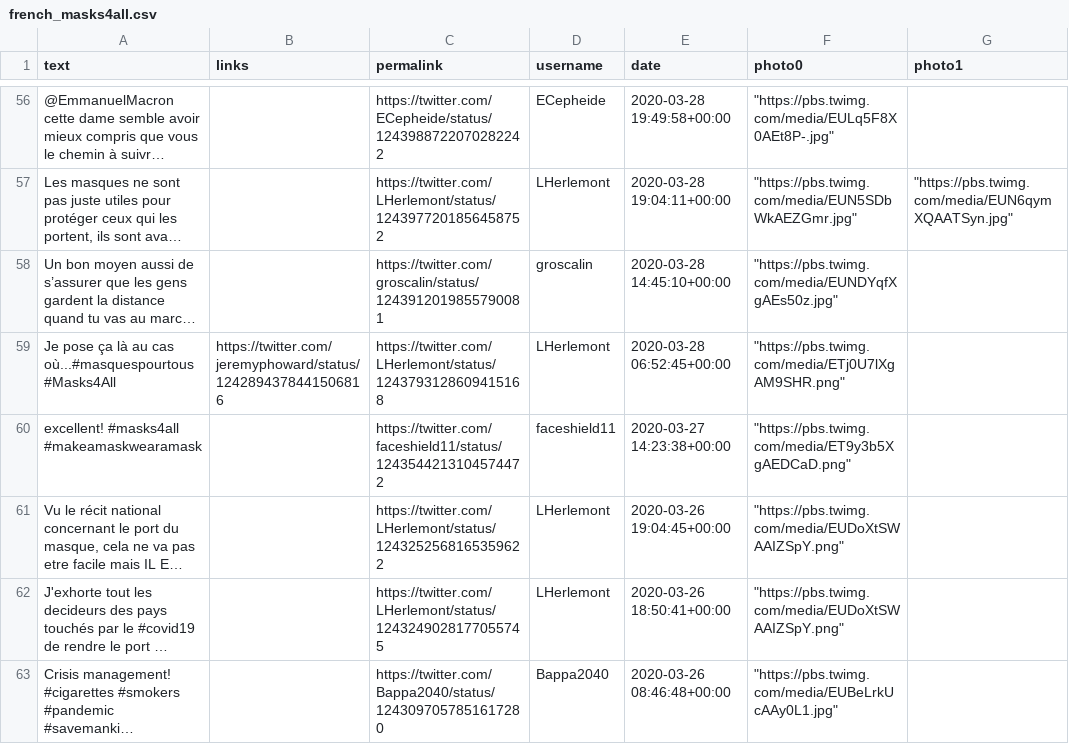
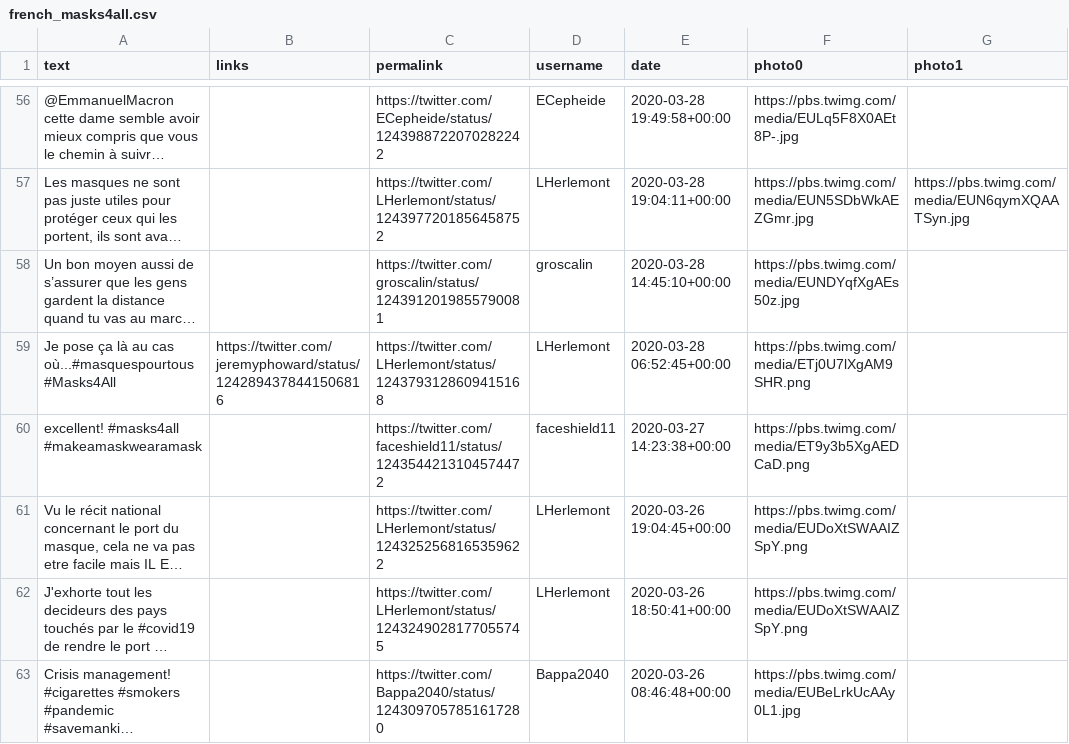
Before and after one commit to jjssto/CrowdVsVirus, a CSV file: datasets/french_masks4all.csv, drawn as a sheet; only a part is shown, gaps mark what is left out; long unchanged cells end in …; the diff covers the shown part only; the diff names each change by its address in the sheet, - before the commit and + after, or states it on an @@ line.

```diff
--- a/datasets/french_masks4all.csv
+++ b/datasets/french_masks4all.csv
-F56 (photo0): "https://pbs.twimg.com/media/EULq5F8X0AEt8P-.jpg"
+F56 (photo0): https://pbs.twimg.com/media/EULq5F8X0AEt8P-.jpg
-F57 (photo0): "https://pbs.twimg.com/media/EUN5SDbWkAEZGmr.jpg"
+F57 (photo0): https://pbs.twimg.com/media/EUN5SDbWkAEZGmr.jpg
-G57 (photo1): "https://pbs.twimg.com/media/EUN6qymXQAATSyn.jpg"
+G57 (photo1): https://pbs.twimg.com/media/EUN6qymXQAATSyn.jpg
-F58 (photo0): "https://pbs.twimg.com/media/EUNDYqfXgAEs50z.jpg"
+F58 (photo0): https://pbs.twimg.com/media/EUNDYqfXgAEs50z.jpg
-F59 (photo0): "https://pbs.twimg.com/media/ETj0U7lXgAM9SHR.png"
+F59 (photo0): https://pbs.twimg.com/media/ETj0U7lXgAM9SHR.png
-F60 (photo0): "https://pbs.twimg.com/media/ET9y3b5XgAEDCaD.png"
+F60 (photo0): https://pbs.twimg.com/media/ET9y3b5XgAEDCaD.png
-F61:F62 (photo0): "https://pbs.twimg.com/media/EUDoXtSWAAIZSpY.png"
+F61:F62 (photo0): https://pbs.twimg.com/media/EUDoXtSWAAIZSpY.png
-F63 (photo0): "https://pbs.twimg.com/media/EUBeLrkUcAAy0L1.jpg"
+F63 (photo0): https://pbs.twimg.com/media/EUBeLrkUcAAy0L1.jpg
```
Also changed, not shown: 59 edited cells elsewhere in this file, datasets/english_masks4all.csv, datasets/german_masks4all.csv, 1 other file.
